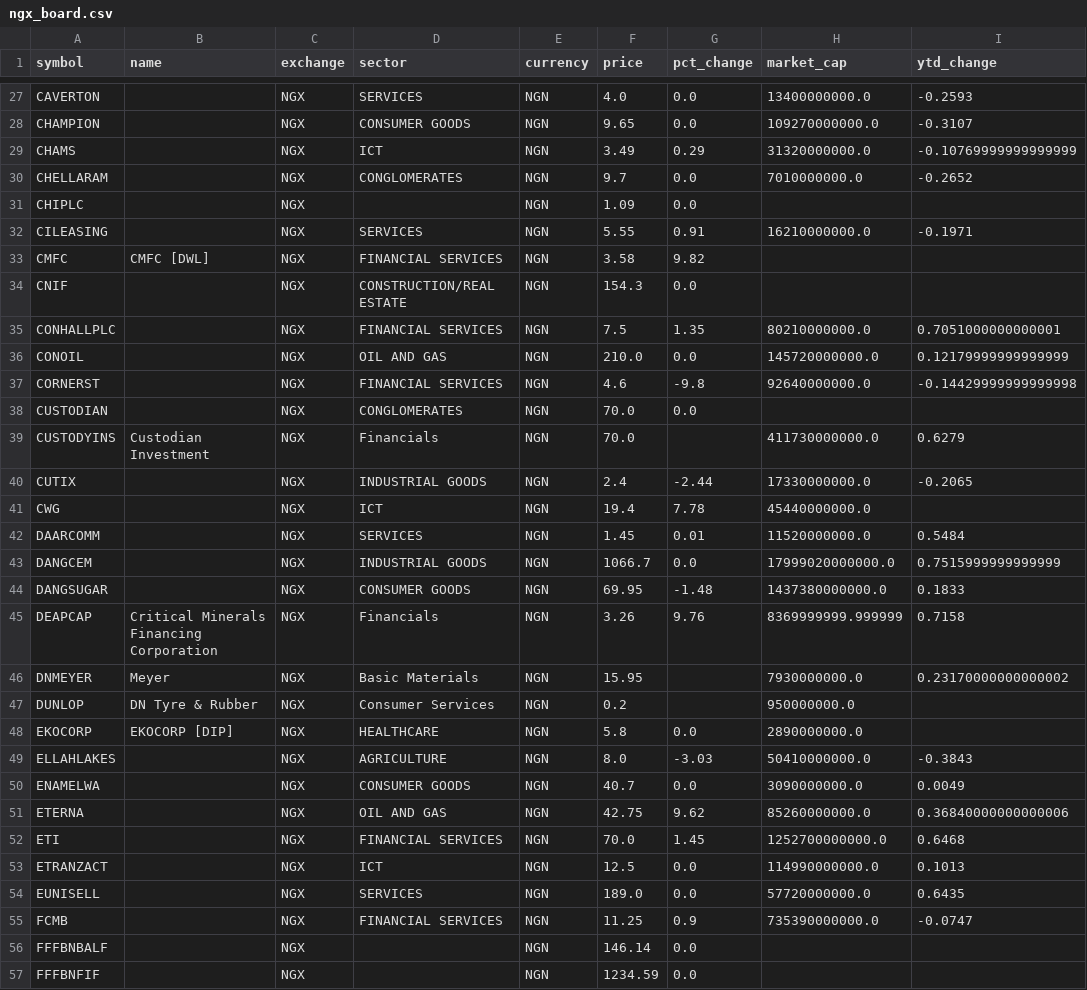
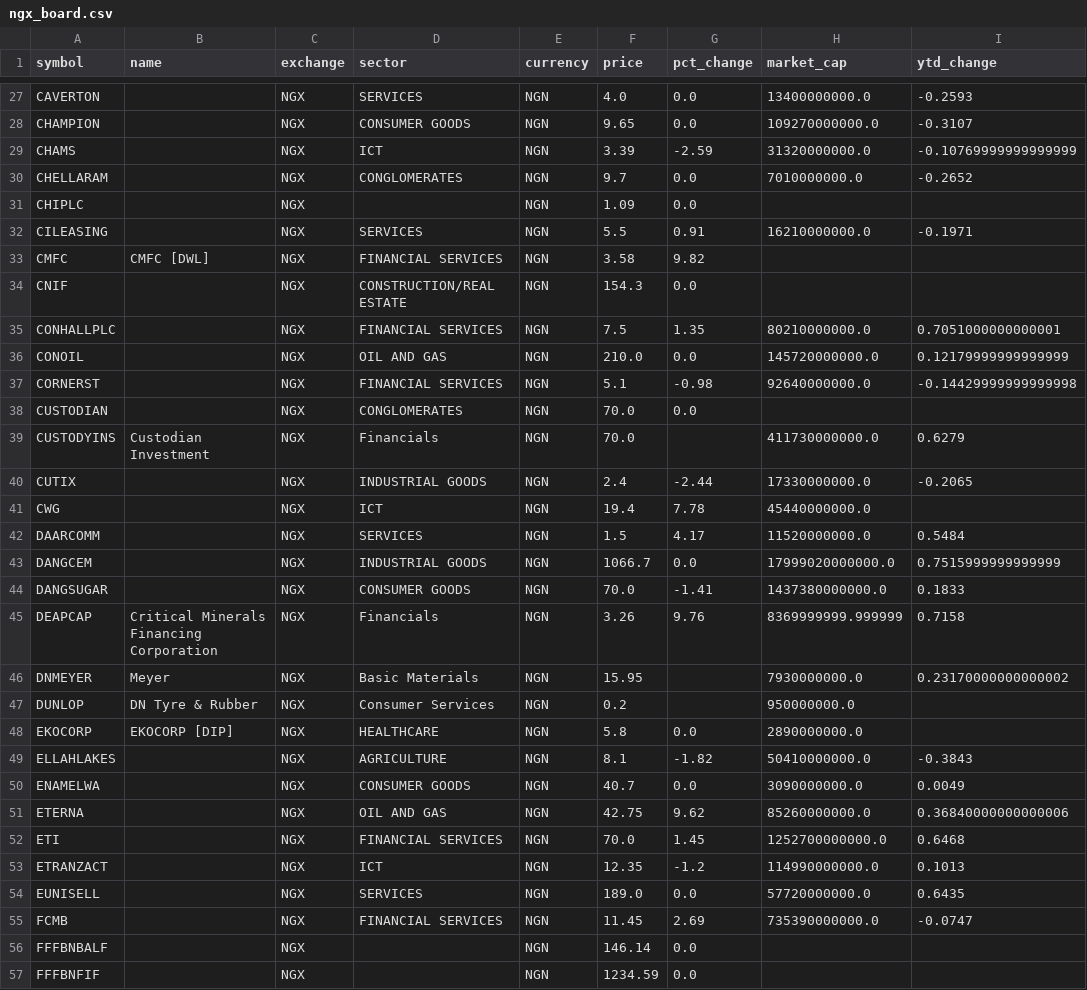
Before and after one commit to samebimo10-cpu/Stock-, a CSV file: data/cache/ngx_board.csv, drawn as a sheet; only a part is shown, gaps mark what is left out; the diff covers the shown part only; the diff names each change by its address in the sheet, - before the commit and + after, or states it on an @@ line.

```diff
--- a/data/cache/ngx_board.csv
+++ b/data/cache/ngx_board.csv
-F29 (price): 3.49
+F29 (price): 3.39
-G29 (pct_change): 0.29
+G29 (pct_change): -2.59
-F32 (price): 5.55
+F32 (price): 5.5
-F37 (price): 4.6
+F37 (price): 5.1
-G37 (pct_change): -9.8
+G37 (pct_change): -0.98
-F42 (price): 1.45
+F42 (price): 1.5
-G42 (pct_change): 0.01
+G42 (pct_change): 4.17
-F44 (price): 69.95
+F44 (price): 70.0
-G44 (pct_change): -1.48
+G44 (pct_change): -1.41
-F49 (price): 8.0
+F49 (price): 8.1
-G49 (pct_change): -3.03
+G49 (pct_change): -1.82
-F53 (price): 12.5
+F53 (price): 12.35
-G53 (pct_change): 0.0
+G53 (pct_change): -1.2
-F55 (price): 11.25
+F55 (price): 11.45
-G55 (pct_change): 0.9
+G55 (pct_change): 2.69
```
Also changed, not shown: 46 edited cells elsewhere in this file, data/cache/ngx_history.csv, data/cache/ngx_prices.csv, 7 other files.
